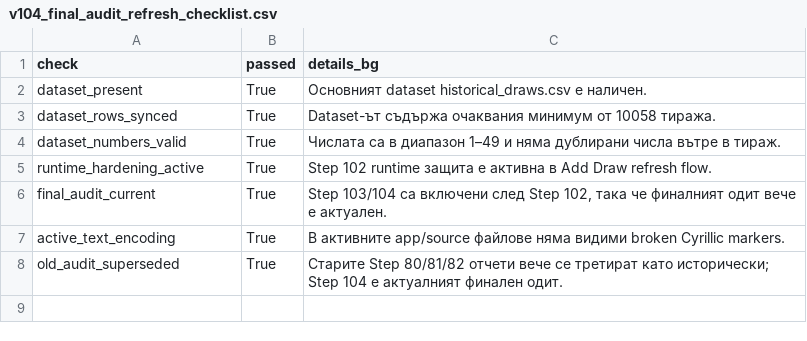
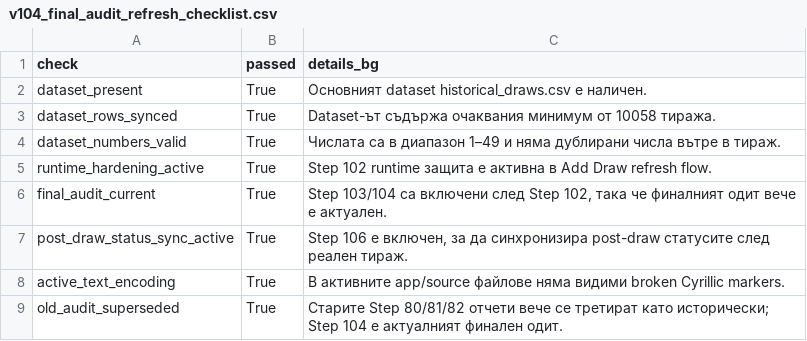
Before and after one commit to SATananov/lottery-probability-model, a CSV file: reports/v104_final_audit_refresh_checklist.csv, drawn as a sheet.

```diff
--- a/reports/v104_final_audit_refresh_checklist.csv
+++ b/reports/v104_final_audit_refresh_checklist.csv
@@ -6,2 +6,3 @@ runtime_hardening_active,True,Step 102 runtime защита е активна в
 final_audit_current,True,"Step 103/104 са включени след Step 102, така че финалният одит вече е актуален."
+post_draw_status_sync_active,True,"Step 106 е включен, за да синхронизира post-draw статусите след реален тираж."
 active_text_encoding,True,В активните app/source файлове няма видими broken Cyrillic markers.
```
Also changed, not shown: reports/v104_final_step_statuses.csv, 12 other files.
